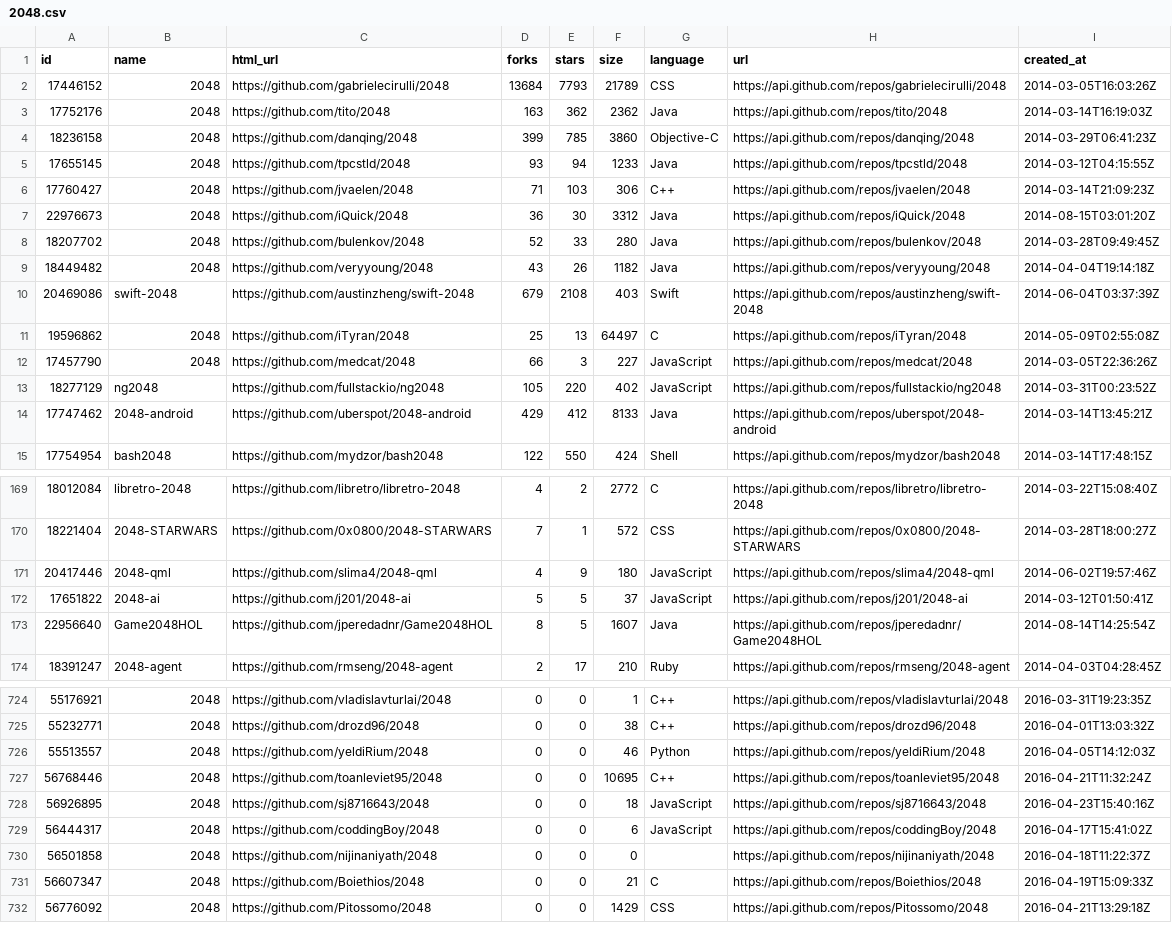
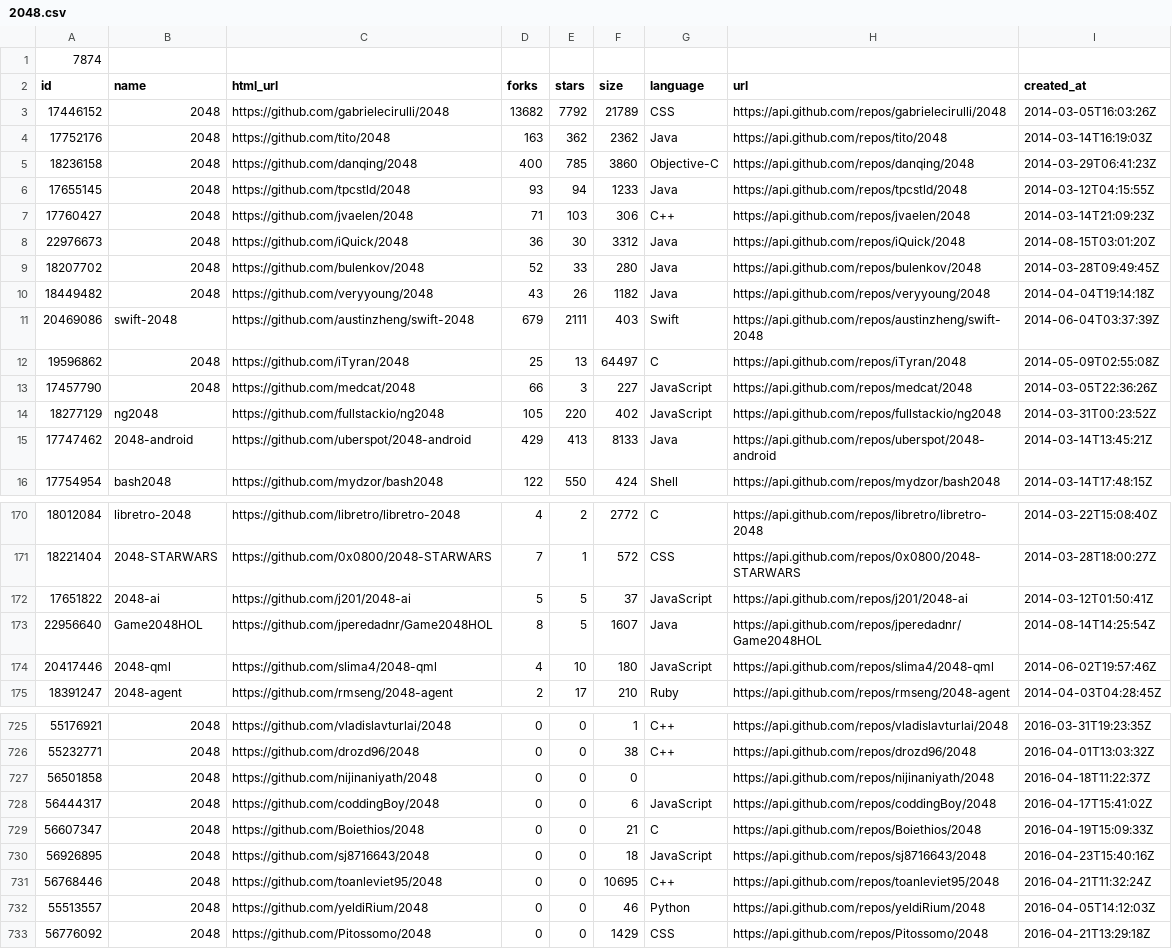
Before and after one commit to Anthonymcqueen21/github-viz, a CSV file: data_mining/typical_repositories/2048/2048.csv, drawn as a sheet; only a part is shown, gaps mark what is left out; the diff covers the shown part only.

```diff
--- a/data_mining/typical_repositories/2048/2048.csv
+++ b/data_mining/typical_repositories/2048/2048.csv
@@ -1,5 +1,6 @@
+7874
 id,name,html_url,forks,stars,size,language,url,created_at
-17446152,2048,https://github.com/gabrielecirulli/2048,13684,7793,21789,CSS,https://api.github.com/repos/gabrielecirulli/2048,2014-03-05T16:03:26Z
+17446152,2048,https://github.com/gabrielecirulli/2048,13682,7792,21789,CSS,https://api.github.com/repos/gabrielecirulli/2048,2014-03-05T16:03:26Z
 17752176,2048,https://github.com/tito/2048,163,362,2362,Java,https://api.github.com/repos/tito/2048,2014-03-14T16:19:03Z
-18236158,2048,https://github.com/danqing/2048,399,785,3860,Objective-C,https://api.github.com/repos/danqing/2048,2014-03-29T06:41:23Z
+18236158,2048,https://github.com/danqing/2048,400,785,3860,Objective-C,https://api.github.com/repos/danqing/2048,2014-03-29T06:41:23Z
 17655145,2048,https://github.com/tpcstld/2048,93,94,1233,Java,https://api.github.com/repos/tpcstld/2048,2014-03-12T04:15:55Z
@@ -9,3 +10,3 @@ id,name,html_url,forks,stars,size,language,url,created_at
 18449482,2048,https://github.com/veryyoung/2048,43,26,1182,Java,https://api.github.com/repos/veryyoung/2048,2014-04-04T19:14:18Z
-20469086,swift-2048,https://github.com/austinzheng/swift-2048,679,2108,403,Swift,https://api.github.com/repos/austinzheng/swift-2048,2014-06-04T03:37:39Z
+20469086,swift-2048,https://github.com/austinzheng/swift-2048,679,2111,403,Swift,https://api.github.com/repos/austinzheng/swift-2048,2014-06-04T03:37:39Z
 19596862,2048,https://github.com/iTyran/2048,25,13,64497,C,https://api.github.com/repos/iTyran/2048,2014-05-09T02:55:08Z
@@ -13,3 +14,3 @@ id,name,html_url,forks,stars,size,language,url,created_at
 18277129,ng2048,https://github.com/fullstackio/ng2048,105,220,402,JavaScript,https://api.github.com/repos/fullstackio/ng2048,2014-03-31T00:23:52Z
-17747462,2048-android,https://github.com/uberspot/2048-android,429,412,8133,Java,https://api.github.com/repos/uberspot/2048-android,2014-03-14T13:45:21Z
+17747462,2048-android,https://github.com/uberspot/2048-android,429,413,8133,Java,https://api.github.com/repos/uberspot/2048-android,2014-03-14T13:45:21Z
 17754954,bash2048,https://github.com/mydzor/bash2048,122,550,424,Shell,https://api.github.com/repos/mydzor/bash2048,2014-03-14T17:48:15Z
@@ -170,5 +171,5 @@ id,name,html_url,forks,stars,size,language,url,created_at
 18221404,2048-STARWARS,https://github.com/0x0800/2048-STARWARS,7,1,572,CSS,https://api.github.com/repos/0x0800/2048-STARWARS,2014-03-28T18:00:27Z
-20417446,2048-qml,https://github.com/slima4/2048-qml,4,9,180,JavaScript,https://api.github.com/repos/slima4/2048-qml,2014-06-02T19:57:46Z
 17651822,2048-ai,https://github.com/j201/2048-ai,5,5,37,JavaScript,https://api.github.com/repos/j201/2048-ai,2014-03-12T01:50:41Z
 22956640,Game2048HOL,https://github.com/jperedadnr/Game2048HOL,8,5,1607,Java,https://api.github.com/repos/jperedadnr/Game2048HOL,2014-08-14T14:25:54Z
+20417446,2048-qml,https://github.com/slima4/2048-qml,4,10,180,JavaScript,https://api.github.com/repos/slima4/2048-qml,2014-06-02T19:57:46Z
 18391247,2048-agent,https://github.com/rmseng/2048-agent,2,17,210,Ruby,https://api.github.com/repos/rmseng/2048-agent,2014-04-03T04:28:45Z
@@ -725,8 +726,8 @@ id,name,html_url,forks,stars,size,language,url,created_at
 55232771,2048,https://github.com/drozd96/2048,0,0,38,C++,https://api.github.com/repos/drozd96/2048,2016-04-01T13:03:32Z
+56501858,2048,https://github.com/nijinaniyath/2048,0,0,0,,https://api.github.com/repos/nijinaniyath/2048,2016-04-18T11:22:37Z
+56444317,2048,https://github.com/coddingBoy/2048,0,0,6,JavaScript,https://api.github.com/repos/coddingBoy/2048,2016-04-17T15:41:02Z
+56607347,2048,https://github.com/Boiethios/2048,0,0,21,C,https://api.github.com/repos/Boiethios/2048,2016-04-19T15:09:33Z
+56926895,2048,https://github.com/sj8716643/2048,0,0,18,JavaScript,https://api.github.com/repos/sj8716643/2048,2016-04-23T15:40:16Z
+56768446,2048,https://github.com/toanleviet95/2048,0,0,10695,C++,https://api.github.com/repos/toanleviet95/2048,2016-04-21T11:32:24Z
 55513557,2048,https://github.com/yeldiRium/2048,0,0,46,Python,https://api.github.com/repos/yeldiRium/2048,2016-04-05T14:12:03Z
-56768446,2048,https://github.com/toanleviet95/2048,0,0,10695,C++,https://api.github.com/repos/toanleviet95/2048,2016-04-21T11:32:24Z
-56926895,2048,https://github.com/sj8716643/2048,0,0,18,JavaScript,https://api.github.com/repos/sj8716643/2048,2016-04-23T15:40:16Z
-56444317,2048,https://github.com/coddingBoy/2048,0,0,6,JavaScript,https://api.github.com/repos/coddingBoy/2048,2016-04-17T15:41:02Z
-56501858,2048,https://github.com/nijinaniyath/2048,0,0,0,,https://api.github.com/repos/nijinaniyath/2048,2016-04-18T11:22:37Z
-56607347,2048,https://github.com/Boiethios/2048,0,0,21,C,https://api.github.com/repos/Boiethios/2048,2016-04-19T15:09:33Z
 56776092,2048,https://github.com/Pitossomo/2048,0,0,1429,CSS,https://api.github.com/repos/Pitossomo/2048,2016-04-21T13:29:18Z
```
Also changed, not shown: 3 moved rows and 3 edited cells elsewhere in this file, data_mining/typical_repositories/Dijkstra/Dijkstra.csv, 6 other files.
